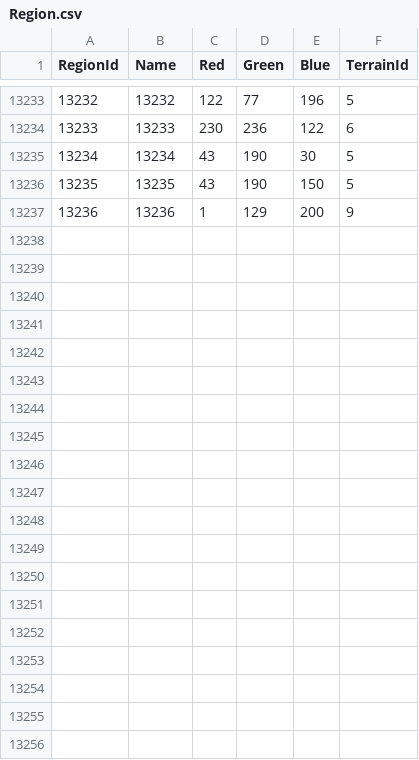
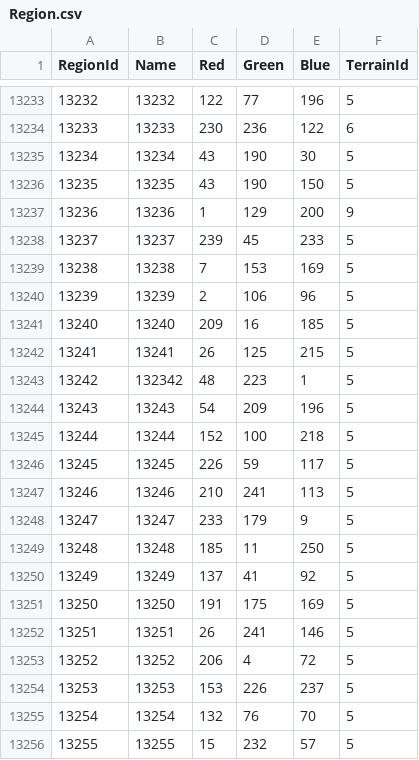
Before and after one commit to jexpop/WorldHistorySimulator, a CSV file: Assets/StreamingAssets/HistoricalData/Region.csv, drawn as a sheet; only a part is shown, gaps mark what is left out; the diff covers the shown part only.

```diff
--- a/Assets/StreamingAssets/HistoricalData/Region.csv
+++ b/Assets/StreamingAssets/HistoricalData/Region.csv
@@ -13237 +13237,20 @@ RegionId;Name;Red;Green;Blue;TerrainId
 13236;13236;1;129;200;9
+13237;13237;239;45;233;5
+13238;13238;7;153;169;5
+13239;13239;2;106;96;5
+13240;13240;209;16;185;5
+13241;13241;26;125;215;5
+13242;132342;48;223;1;5
+13243;13243;54;209;196;5
+13244;13244;152;100;218;5
+13245;13245;226;59;117;5
+13246;13246;210;241;113;5
+13247;13247;233;179;9;5
+13248;13248;185;11;250;5
+13249;13249;137;41;92;5
+13250;13250;191;175;169;5
+13251;13251;26;241;146;5
+13252;13252;206;4;72;5
+13253;13253;153;226;237;5
+13254;13254;132;76;70;5
+13255;13255;15;232;57;5
```
Also changed, not shown: 10 added rows elsewhere in this file, 8 other files.
